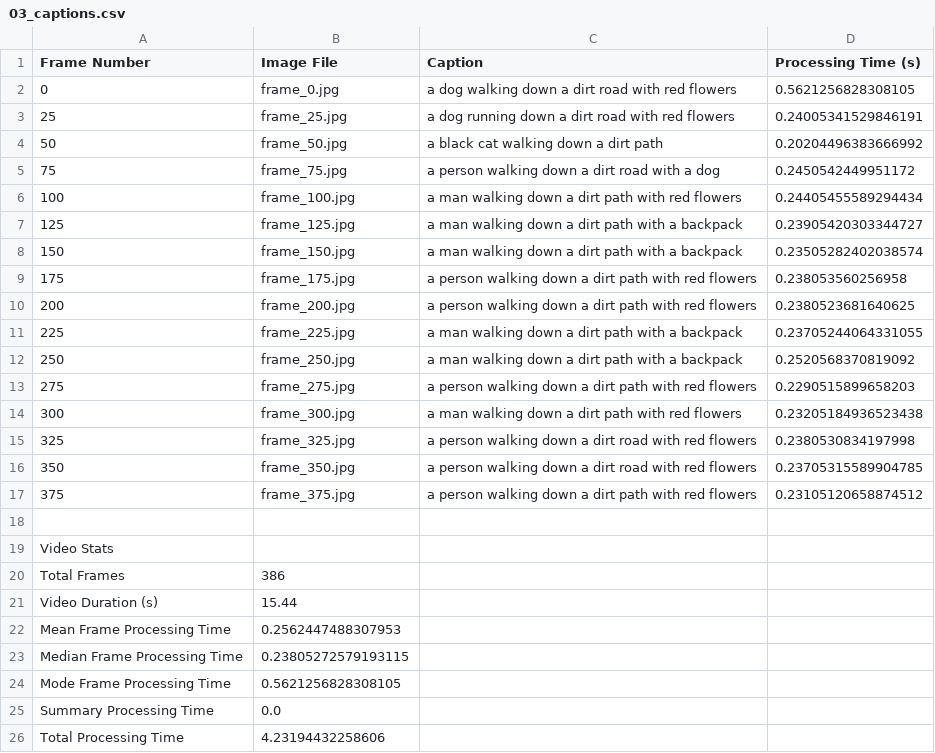
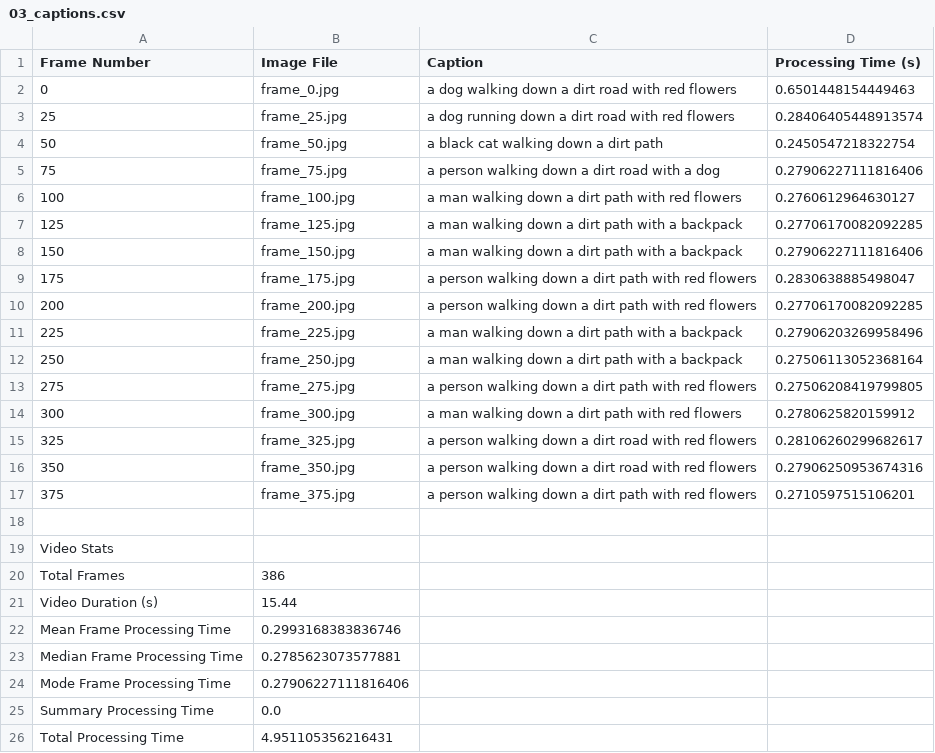
Before and after one commit to Alimar777/Adv-ML-Project, a CSV file: Benchmark Videos/Output/BLIP/03/03_captions.csv, drawn as a sheet.

```diff
--- a/Benchmark Videos/Output/BLIP/03/03_captions.csv
+++ b/Benchmark Videos/Output/BLIP/03/03_captions.csv
@@ -1,18 +1,18 @@
 Frame Number,Image File,Caption,Processing Time (s)
-0,frame_0.jpg,a dog walking down a dirt road with red flowers,0.5621256828308105
-25,frame_25.jpg,a dog running down a dirt road with red flowers,0.24005341529846191
-50,frame_50.jpg,a black cat walking down a dirt path,0.20204496383666992
-75,frame_75.jpg,a person walking down a dirt road with a dog,0.2450542449951172
-100,frame_100.jpg,a man walking down a dirt path with red flowers,0.24405455589294434
-125,frame_125.jpg,a man walking down a dirt path with a backpack,0.23905420303344727
-150,frame_150.jpg,a man walking down a dirt path with a backpack,0.23505282402038574
-175,frame_175.jpg,a person walking down a dirt path with red flowers,0.238053560256958
-200,frame_200.jpg,a person walking down a dirt path with red flowers,0.2380523681640625
-225,frame_225.jpg,a man walking down a dirt path with a backpack,0.23705244064331055
-250,frame_250.jpg,a man walking down a dirt path with a backpack,0.2520568370819092
-275,frame_275.jpg,a person walking down a dirt path with red flowers,0.2290515899658203
-300,frame_300.jpg,a man walking down a dirt path with red flowers,0.23205184936523438
-325,frame_325.jpg,a person walking down a dirt road with red flowers,0.2380530834197998
-350,frame_350.jpg,a person walking down a dirt road with red flowers,0.23705315589904785
-375,frame_375.jpg,a person walking down a dirt path with red flowers,0.23105120658874512
+0,frame_0.jpg,a dog walking down a dirt road with red flowers,0.6501448154449463
+25,frame_25.jpg,a dog running down a dirt road with red flowers,0.28406405448913574
+50,frame_50.jpg,a black cat walking down a dirt path,0.2450547218322754
+75,frame_75.jpg,a person walking down a dirt road with a dog,0.27906227111816406
+100,frame_100.jpg,a man walking down a dirt path with red flowers,0.2760612964630127
+125,frame_125.jpg,a man walking down a dirt path with a backpack,0.27706170082092285
+150,frame_150.jpg,a man walking down a dirt path with a backpack,0.27906227111816406
+175,frame_175.jpg,a person walking down a dirt path with red flowers,0.2830638885498047
+200,frame_200.jpg,a person walking down a dirt path with red flowers,0.27706170082092285
+225,frame_225.jpg,a man walking down a dirt path with a backpack,0.27906203269958496
+250,frame_250.jpg,a man walking down a dirt path with a backpack,0.27506113052368164
+275,frame_275.jpg,a person walking down a dirt path with red flowers,0.27506208419799805
+300,frame_300.jpg,a man walking down a dirt path with red flowers,0.2780625820159912
+325,frame_325.jpg,a person walking down a dirt road with red flowers,0.28106260299682617
+350,frame_350.jpg,a person walking down a dirt road with red flowers,0.27906250953674316
+375,frame_375.jpg,a person walking down a dirt path with red flowers,0.2710597515106201
 
@@ -21,6 +21,6 @@ Total Frames,386
 Video Duration (s),15.44
-Mean Frame Processing Time,0.2562447488307953
-Median Frame Processing Time,0.23805272579193115
-Mode Frame Processing Time,0.5621256828308105
+Mean Frame Processing Time,0.2993168383836746
+Median Frame Processing Time,0.2785623073577881
+Mode Frame Processing Time,0.27906227111816406
 Summary Processing Time,0.0
-Total Processing Time,4.23194432258606
+Total Processing Time,4.951105356216431
```
Also changed, not shown: 27 other files.
